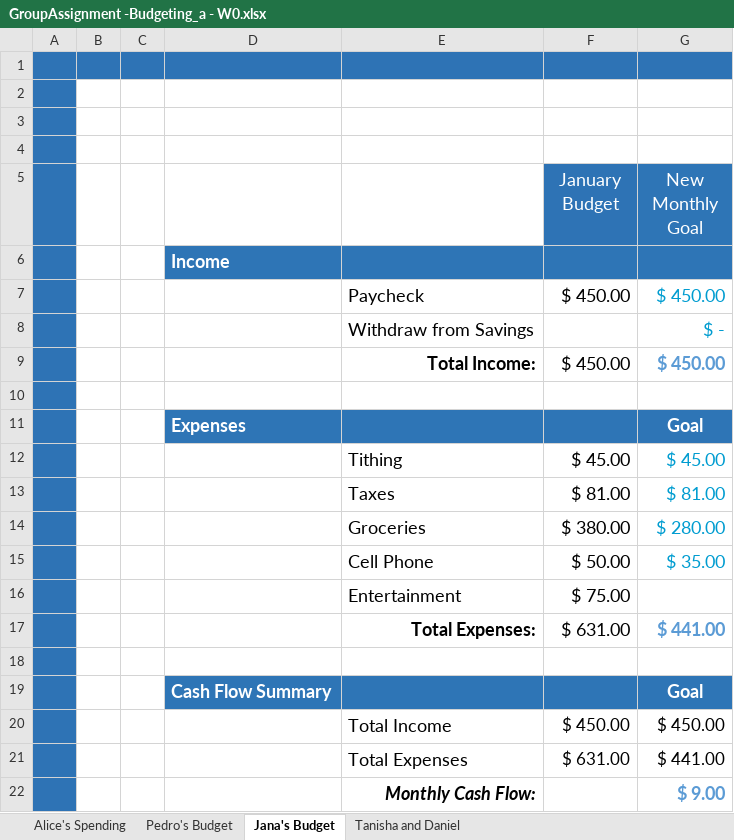
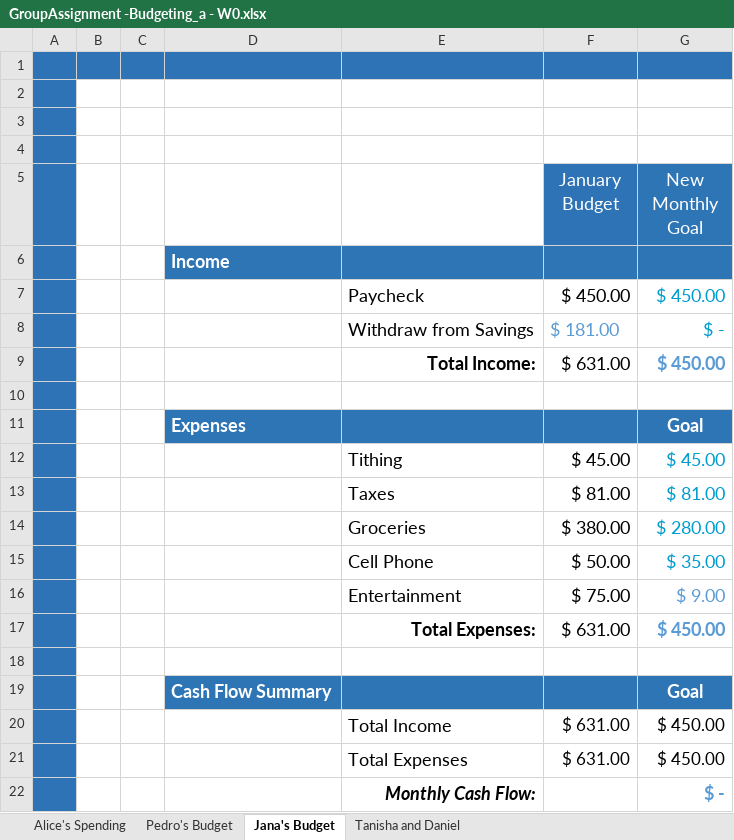
Before and after one commit to letiabelenda/Programming, an Excel workbook: MATH 108X/GroupAssignment -Budgeting_a - W0.xlsx, sheet Jana's Budget, drawn as a sheet; values as stored, in another font and other column widths than the file's, no borders; charts and pictures and conditional formats not drawn; removed rows and columns are numbered as before the commit, all else as after; the diff names each change by its address in the sheet, - before the commit and + after, or states it on an @@ line.

```diff
--- a/MATH 108X/GroupAssignment -Budgeting_a - W0.xlsx (sheet Jana's Budget)
+++ b/MATH 108X/GroupAssignment -Budgeting_a - W0.xlsx (sheet Jana's Budget)
-F8 (January Budget): (empty)
+F8 (January Budget): $ 181.00
-F9 (January Budget): $ 450.00
+F9 (January Budget): $ 631.00
-G16 (New Monthly Goal): (empty)
+G16 (New Monthly Goal): $ 9.00
-G17 (New Monthly Goal): $ 441.00
+G17 (New Monthly Goal): $ 450.00
-F20 (January Budget): $ 450.00
+F20 (January Budget): $ 631.00
-G21 (New Monthly Goal): $ 441.00
+G21 (New Monthly Goal): $ 450.00
-row 22:  |  |  |  | Monthly Cash Flow: | $ (181.00) | $ 9.00
+row 22:  |  |  |  | Monthly Cash Flow: | $ - | $ -
```
Also changed, not shown: sheet Tanisha and Daniel, sheet Alice's Spending, sheet Pedro's Budget, charts or pictures, MATH 108X/BudgetingCaseStudy - W04.xlsx, 8 other files.
